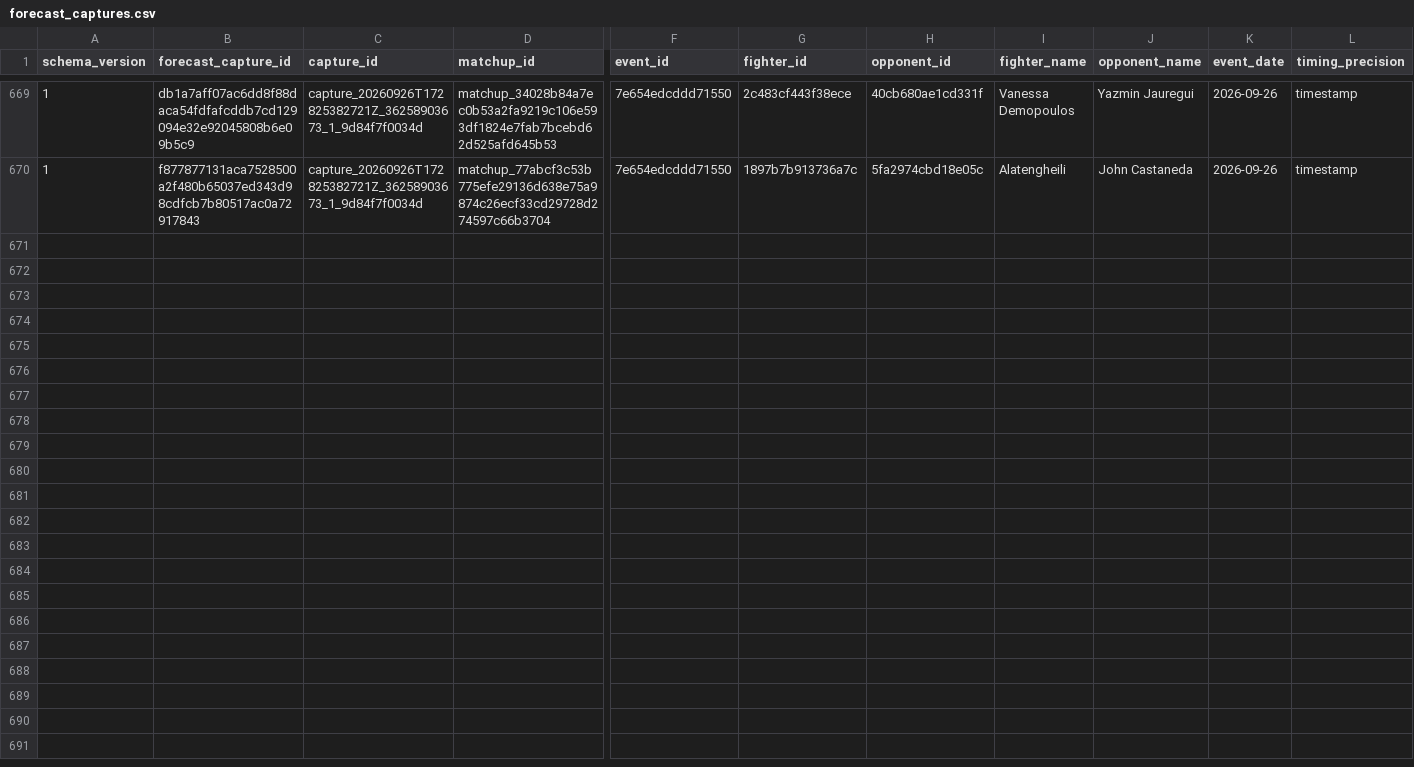
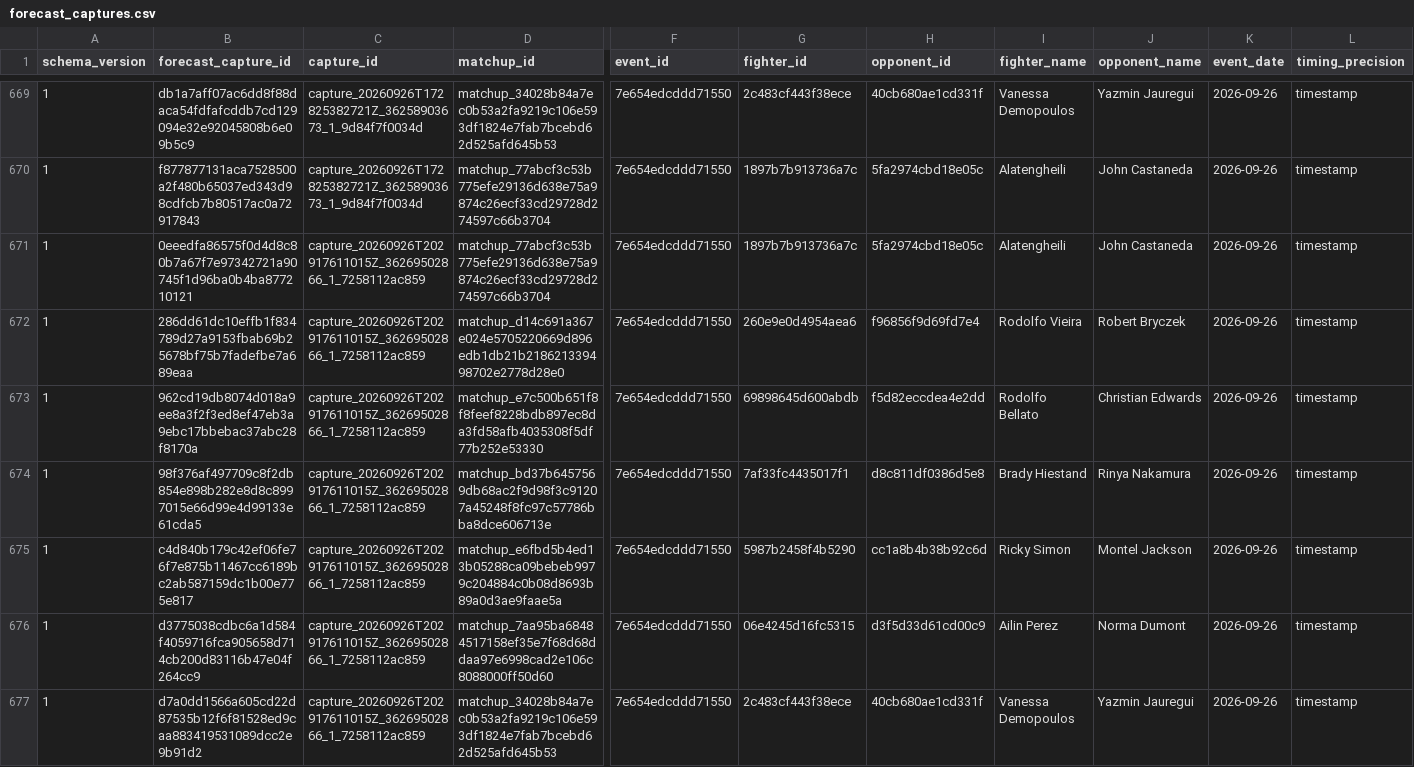
Before and after one commit to alexchandler100/UFC_Prediction_2022, a CSV file: src/content/data/market/forecast_captures.csv, drawn as a sheet; only a part is shown, gaps mark what is left out; rows hold the shown columns only; the diff names each change by its address in the sheet, - before the commit and + after, or states it on an @@ line.

```diff
--- a/src/content/data/market/forecast_captures.csv
+++ b/src/content/data/market/forecast_captures.csv
+row 671: 1 | 0eeedfa86575f0d4d8c80b7a67f7e97342721a90745f1d96ba0b4ba877210121 | capture_20260926T202917611015Z_36269502866_1_7258112ac859 | matchup_77abcf3c53b775efe29136d638e75a9874c26ecf33cd29728d274597c66b3704 | 7e654edcddd71550 | 1897b7b913736a7c | 5fa2974cbd18e05c | Alatengheili | John Castaneda | 2026-09-26 | timestamp
+row 672: 1 | 286dd61dc10effb1f834789d27a9153fbab69b25678bf75b7fadefbe7a689eaa | capture_20260926T202917611015Z_36269502866_1_7258112ac859 | matchup_d14c691a367e024e5705220669d896edb1db21b218621339498702e2778d28e0 | 7e654edcddd71550 | 260e9e0d4954aea6 | f96856f9d69fd7e4 | Rodolfo Vieira | Robert Bryczek | 2026-09-26 | timestamp
+row 673: 1 | 962cd19db8074d018a9ee8a3f2f3ed8ef47eb3a9ebc17bbebac37abc28f8170a | capture_20260926T202917611015Z_36269502866_1_7258112ac859 | matchup_e7c500b651f8f8feef8228bdb897ec8da3fd58afb4035308f5df77b252e53330 | 7e654edcddd71550 | 69898645d600abdb | f5d82eccdea4e2dd | Rodolfo Bellato | Christian Edwards | 2026-09-26 | timestamp
+row 674: 1 | 98f376af497709c8f2db854e898b282e8d8c8997015e66d99e4d99133e61cda5 | capture_20260926T202917611015Z_36269502866_1_7258112ac859 | matchup_bd37b6457569db68ac2f9d98f3c91207a45248f8fc97c57786bba8dce606713e | 7e654edcddd71550 | 7af33fc4435017f1 | d8c811df0386d5e8 | Brady Hiestand | Rinya Nakamura | 2026-09-26 | timestamp
+row 675: 1 | c4d840b179c42ef06fe76f7e875b11467cc6189bc2ab587159dc1b00e775e817 | capture_20260926T202917611015Z_36269502866_1_7258112ac859 | matchup_e6fbd5b4ed13b05288ca09bebeb9979c204884c0b08d8693b89a0d3ae9faae5a | 7e654edcddd71550 | 5987b2458f4b5290 | cc1a8b4b38b92c6d | Ricky Simon | Montel Jackson | 2026-09-26 | timestamp
+row 676: 1 | d3775038cdbc6a1d584f4059716fca905658d714cb200d83116b47e04f264cc9 | capture_20260926T202917611015Z_36269502866_1_7258112ac859 | matchup_7aa95ba68484517158ef35e7f68d68ddaa97e6998cad2e106c8088000ff50d60 | 7e654edcddd71550 | 06e4245d16fc5315 | d3f5d33d61cd00c9 | Ailin Perez | Norma Dumont | 2026-09-26 | timestamp
+row 677: 1 | d7a0dd1566a605cd22d87535b12f6f81528ed9caa883419531089dcc2e9b91d2 | capture_20260926T202917611015Z_36269502866_1_7258112ac859 | matchup_34028b84a7ec0b53a2fa9219c106e593df1824e7fab7bcebd62d525afd645b53 | 7e654edcddd71550 | 2c483cf443f38ece | 40cb680ae1cd331f | Vanessa Demopoulos | Yazmin Jauregui | 2026-09-26 | timestamp
```
Also changed, not shown: src/content/data/market/total_round_forecast_captures.csv, 20 other files.
